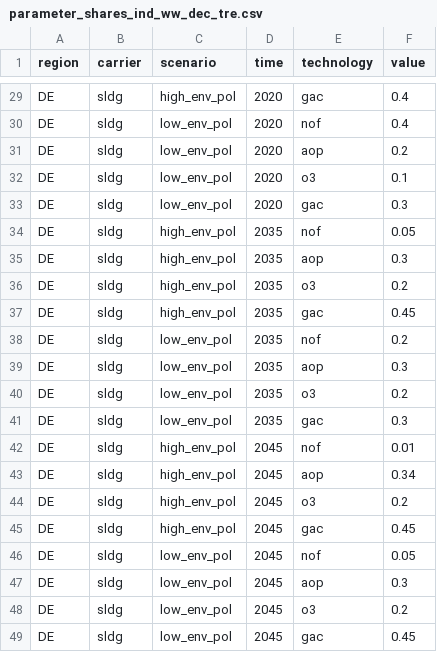
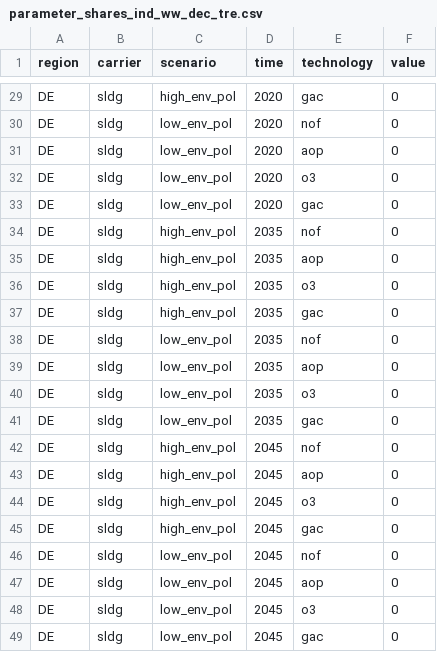
Before and after one commit to isabelapi/PAW_MFA_LCA_2025, a CSV file: MFA/Data/parameter_shares_ind_ww_dec_tre.csv, drawn as a sheet; only a part is shown, gaps mark what is left out; the diff covers the shown part only; the diff names each change by its address in the sheet, - before the commit and + after, or states it on an @@ line.

Commit message:
add realistic values for parameter_shares_ind_ww_dec_tre

```diff
--- a/MFA/Data/parameter_shares_ind_ww_dec_tre.csv
+++ b/MFA/Data/parameter_shares_ind_ww_dec_tre.csv
-F29:F30 (value): 0.4
+F29:F30 (value): 0
-F31 (value): 0.2
+F31 (value): 0
-F32 (value): 0.1
+F32 (value): 0
-F33 (value): 0.3
+F33 (value): 0
-F34 (value): 0.05
+F34 (value): 0
-F35 (value): 0.3
+F35 (value): 0
-F36 (value): 0.2
+F36 (value): 0
-F37 (value): 0.45
+F37 (value): 0
-F38 (value): 0.2
+F38 (value): 0
-F39 (value): 0.3
+F39 (value): 0
-F40 (value): 0.2
+F40 (value): 0
-F41 (value): 0.3
+F41 (value): 0
-F42 (value): 0.01
+F42 (value): 0
-F43 (value): 0.34
+F43 (value): 0
-F44 (value): 0.2
+F44 (value): 0
-F45 (value): 0.45
+F45 (value): 0
-F46 (value): 0.05
+F46 (value): 0
-F47 (value): 0.3
+F47 (value): 0
-F48 (value): 0.2
+F48 (value): 0
-F49 (value): 0.45
+F49 (value): 0
```
Also changed, not shown: 27 edited cells elsewhere in this file.
